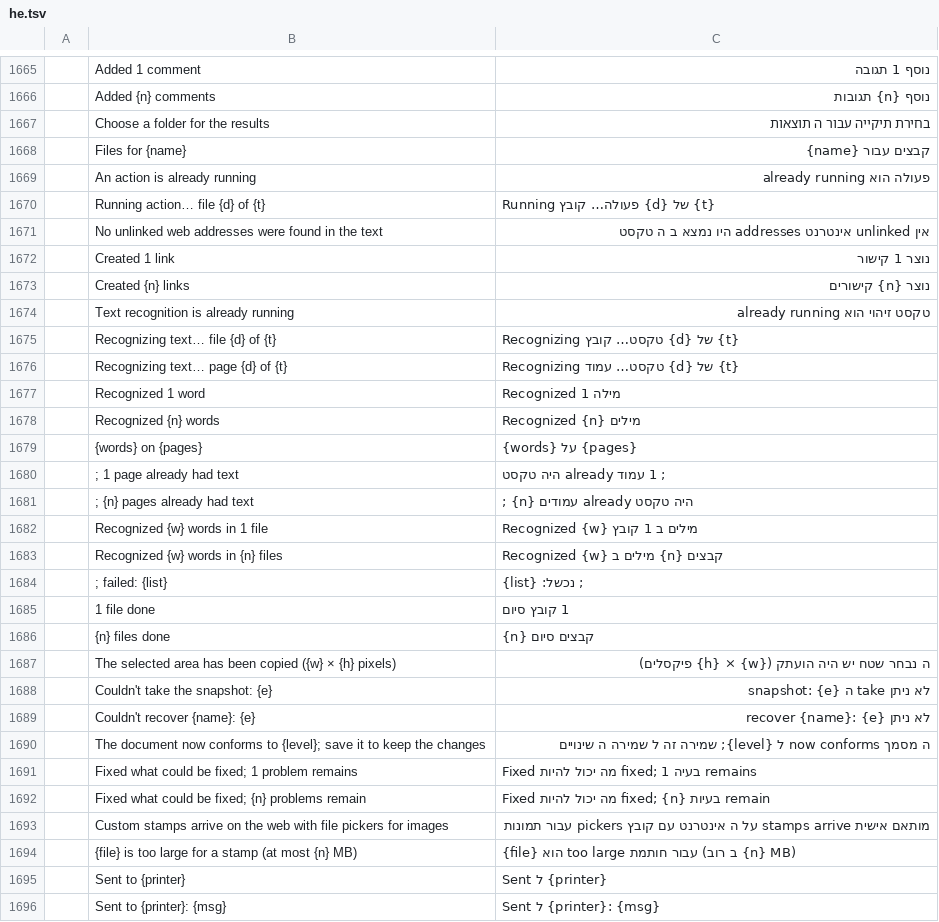
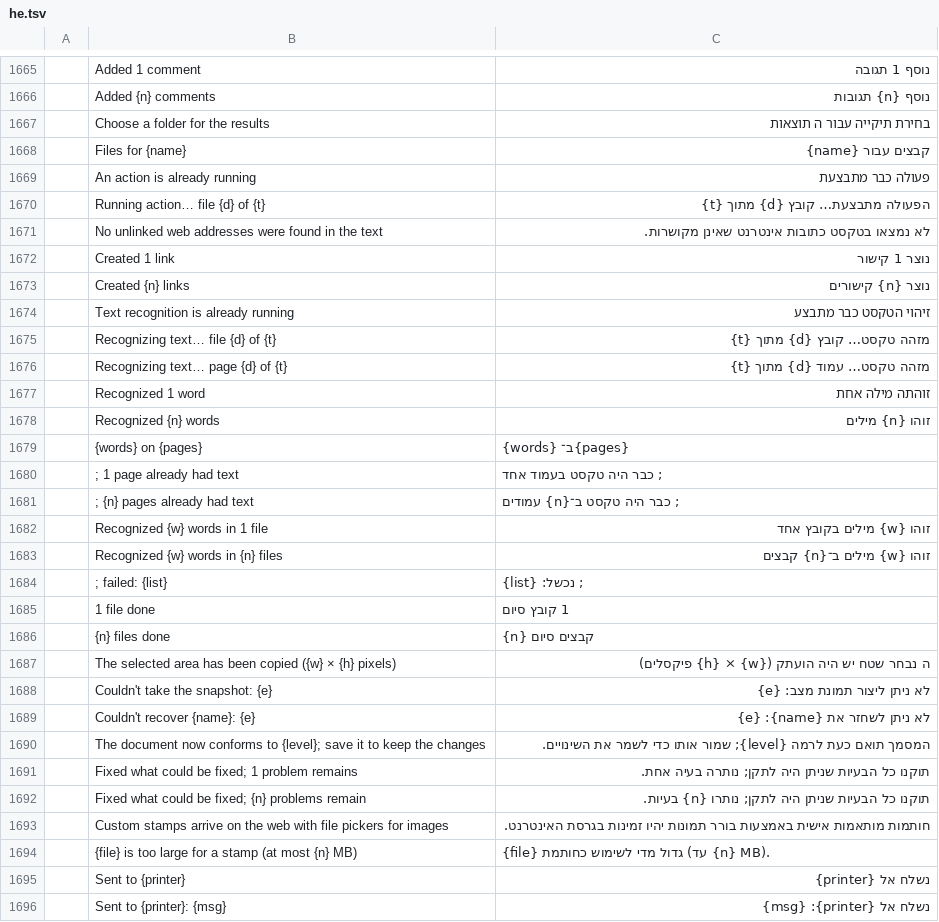
Before and after one commit to shneyni/pdfcraft, a TSV file: crates/ui-egui/src/i18n/he.tsv, drawn as a sheet; only a part is shown, gaps mark what is left out; the diff covers the shown part only; the diff names each change by its address in the sheet, - before the commit and + after, or states it on an @@ line.

```diff
--- a/crates/ui-egui/src/i18n/he.tsv
+++ b/crates/ui-egui/src/i18n/he.tsv
-C1669: פעולה הוא already running
+C1669: פעולה כבר מתבצעת
-C1670: Running פעולה… קובץ {d} של {t}
+C1670: הפעולה מתבצעת… קובץ {d} מתוך {t}
-C1671: אין unlinked אינטרנט addresses היו נמצא ב ה טקסט
+C1671: לא נמצאו בטקסט כתובות אינטרנט שאינן מקושרות.
-C1674: טקסט זיהוי הוא already running
+C1674: זיהוי הטקסט כבר מתבצע
-C1675: Recognizing טקסט… קובץ {d} של {t}
+C1675: מזהה טקסט… קובץ {d} מתוך {t}
-C1676: Recognizing טקסט… עמוד {d} של {t}
+C1676: מזהה טקסט… עמוד {d} מתוך {t}
-C1677: Recognized 1 מילה
+C1677: זוהתה מילה אחת
-C1678: Recognized {n} מילים
+C1678: זוהו {n} מילים
-C1679: {words} על {pages}
+C1679: {words} ב־{pages}
-C1680: ; 1 עמוד already היה טקסט
+C1680: ; כבר היה טקסט בעמוד אחד
-C1681: ; {n} עמודים already היה טקסט
+C1681: ; כבר היה טקסט ב־{n} עמודים
-C1682: Recognized {w} מילים ב 1 קובץ
+C1682: זוהו {w} מילים בקובץ אחד
-C1683: Recognized {w} מילים ב {n} קבצים
+C1683: זוהו {w} מילים ב־{n} קבצים
-C1688: לא ניתן take ה snapshot: {e}
+C1688: לא ניתן ליצור תמונת מצב: {e}
-C1689: לא ניתן recover {name}: {e}
+C1689: לא ניתן לשחזר את {name}: {e}
-C1690: ה מסמך now conforms ל {level}; שמירה זה ל שמירה ה שינויים
+C1690: המסמך תואם כעת לרמה {level}; שמור אותו כדי לשמר את השינויים.
-C1691: Fixed מה יכול להיות fixed; 1 בעיה remains
+C1691: תוקנו כל הבעיות שניתן היה לתקן; נותרה בעיה אחת.
-C1692: Fixed מה יכול להיות fixed; {n} בעיות remain
+C1692: תוקנו כל הבעיות שניתן היה לתקן; נותרו {n} בעיות.
-C1693: מותאם אישית stamps arrive על ה אינטרנט עם קובץ pickers עבור תמונות
+C1693: חותמות מותאמות אישית באמצעות בורר תמונות יהיו זמינות בגרסת האינטרנט.
-C1694: {file} הוא too large עבור חותמת (ב רוב {n} MB)
+C1694: {file} גדול מדי לשימוש כחותמת (עד {n} MB).
-C1695: Sent ל {printer}
+C1695: נשלח אל {printer}
-C1696: Sent ל {printer}: {msg}
+C1696: נשלח אל {printer}: {msg}
```
Also changed, not shown: 140 edited cells elsewhere in this file.
